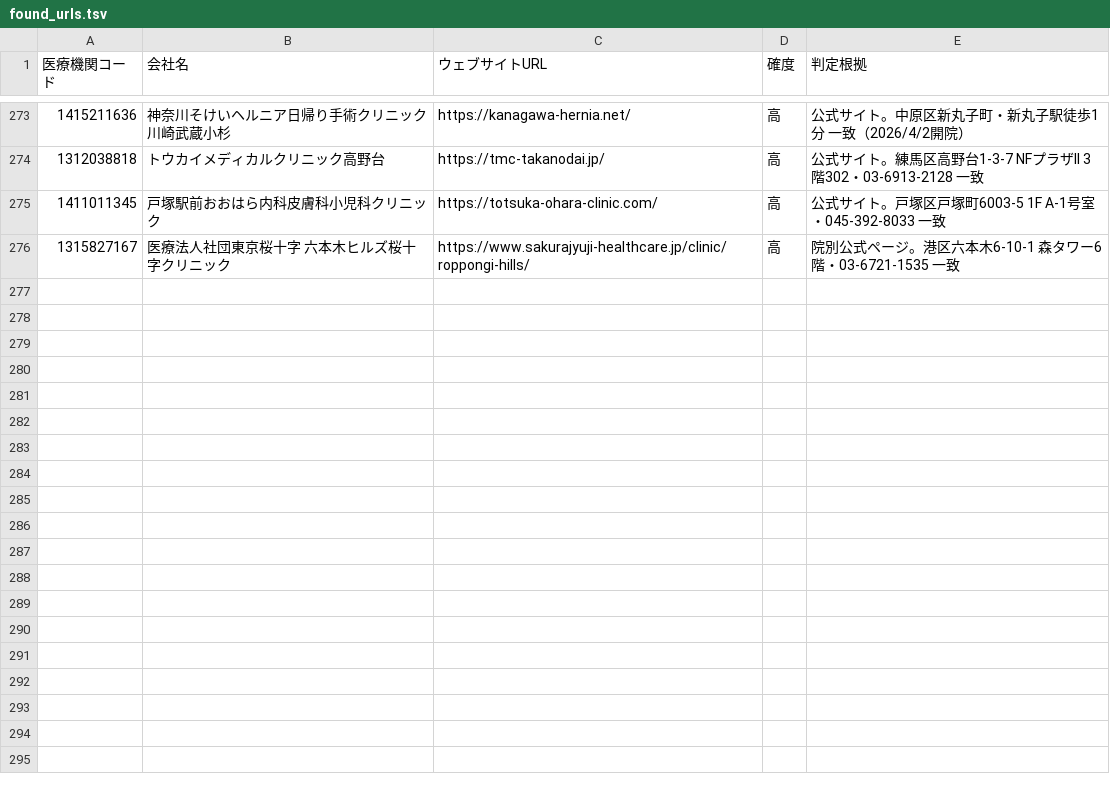
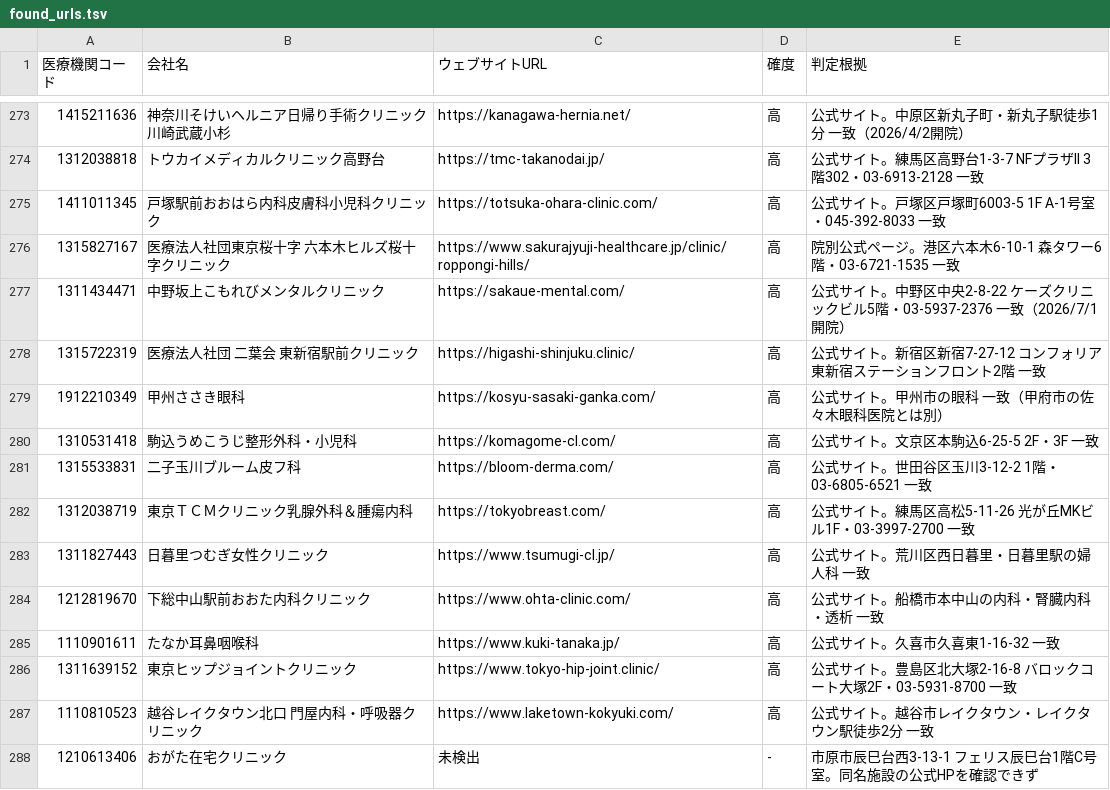
Before and after one commit to smasuzoe-jpg/search-web, a TSV file: data/found_urls.tsv, drawn as a sheet; only a part is shown, gaps mark what is left out.

```diff
--- a/data/found_urls.tsv
+++ b/data/found_urls.tsv
@@ -276 +276,13 @@
 1315827167	医療法人社団東京桜十字 六本木ヒルズ桜十字クリニック	https://www.sakurajyuji-healthcare.jp/clinic/roppongi-hills/	高	院別公式ページ。港区六本木6-10-1 森タワー6階・03-6721-1535 一致
+1311434471	中野坂上こもれびメンタルクリニック	https://sakaue-mental.com/	高	公式サイト。中野区中央2-8-22 ケーズクリニックビル5階・03-5937-2376 一致（2026/7/1開院）
+1315722319	医療法人社団 二葉会 東新宿駅前クリニック	https://higashi-shinjuku.clinic/	高	公式サイト。新宿区新宿7-27-12 コンフォリア東新宿ステーションフロント2階 一致
+1912210349	甲州ささき眼科	https://kosyu-sasaki-ganka.com/	高	公式サイト。甲州市の眼科 一致（甲府市の佐々木眼科医院とは別）
+1310531418	駒込うめこうじ整形外科・小児科	https://komagome-cl.com/	高	公式サイト。文京区本駒込6-25-5 2F・3F 一致
+1315533831	二子玉川ブルーム皮フ科	https://bloom-derma.com/	高	公式サイト。世田谷区玉川3-12-2 1階・03-6805-6521 一致
+1312038719	東京ＴＣＭクリニック乳腺外科＆腫瘍内科	https://tokyobreast.com/	高	公式サイト。練馬区高松5-11-26 光が丘MKビル1F・03-3997-2700 一致
+1311827443	日暮里つむぎ女性クリニック	https://www.tsumugi-cl.jp/	高	公式サイト。荒川区西日暮里・日暮里駅の婦人科 一致
+1212819670	下総中山駅前おおた内科クリニック	https://www.ohta-clinic.com/	高	公式サイト。船橋市本中山の内科・腎臓内科・透析 一致
+1110901611	たなか耳鼻咽喉科	https://www.kuki-tanaka.jp/	高	公式サイト。久喜市久喜東1-16-32 一致
+1311639152	東京ヒップジョイントクリニック	https://www.tokyo-hip-joint.clinic/	高	公式サイト。豊島区北大塚2-16-8 バロックコート大塚2F・03-5931-8700 一致
+1110810523	越谷レイクタウン北口 門屋内科・呼吸器クリニック	https://www.laketown-kokyuki.com/	高	公式サイト。越谷市レイクタウン・レイクタウン駅徒歩2分 一致
+1210613406	おがた在宅クリニック	未検出	-	市原市辰巳台西3-13-1 フェリス辰巳台1階C号室。同名施設の公式HPを確認できず
```
